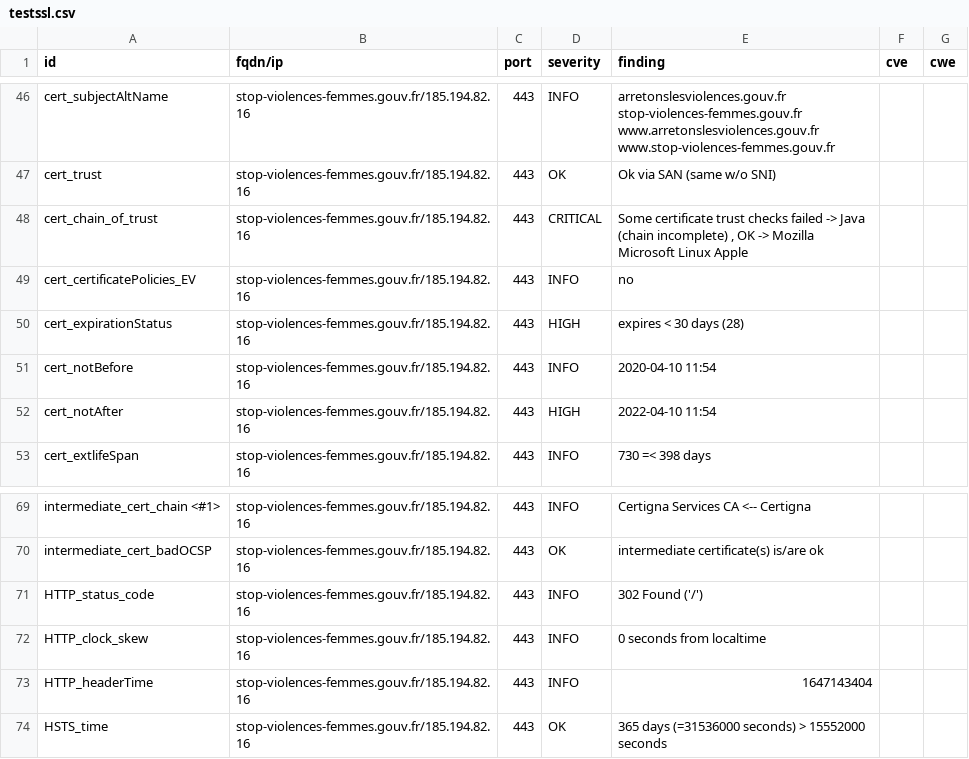
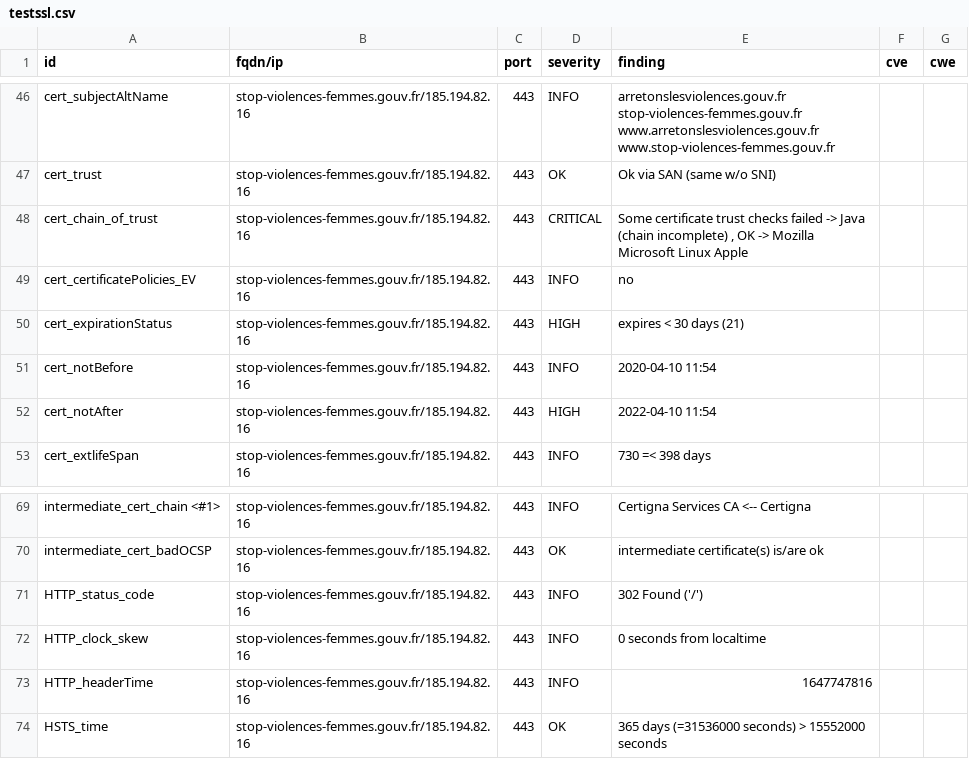
Before and after one commit to SocialGouv/dnum-dashboard, a CSV file: results/aHR0cHM6Ly9zdG9wLXZpb2xlbmNlcy1mZW1tZXMuZ291di5mcg==/testssl.csv, drawn as a sheet; only a part is shown, gaps mark what is left out.

```diff
--- a/results/aHR0cHM6Ly9zdG9wLXZpb2xlbmNlcy1mZW1tZXMuZ291di5mcg==/testssl.csv
+++ b/results/aHR0cHM6Ly9zdG9wLXZpb2xlbmNlcy1mZW1tZXMuZ291di5mcg==/testssl.csv
@@ -49,3 +49,3 @@
 "cert_certificatePolicies_EV","stop-violences-femmes.gouv.fr/185.194.82.16","443","INFO","no","",""
-"cert_expirationStatus","stop-violences-femmes.gouv.fr/185.194.82.16","443","HIGH","expires < 30 days (28)","",""
+"cert_expirationStatus","stop-violences-femmes.gouv.fr/185.194.82.16","443","HIGH","expires < 30 days (21)","",""
 "cert_notBefore","stop-violences-femmes.gouv.fr/185.194.82.16","443","INFO","2020-04-10 11:54","",""
@@ -72,3 +72,3 @@
 "HTTP_clock_skew","stop-violences-femmes.gouv.fr/185.194.82.16","443","INFO","0 seconds from localtime","",""
-"HTTP_headerTime","stop-violences-femmes.gouv.fr/185.194.82.16","443","INFO","1647143404","",""
+"HTTP_headerTime","stop-violences-femmes.gouv.fr/185.194.82.16","443","INFO","1647747816","",""
 "HSTS_time","stop-violences-femmes.gouv.fr/185.194.82.16","443","OK","365 days (=31536000 seconds) > 15552000 seconds","",""
```
Also changed, not shown: 6 other files.
